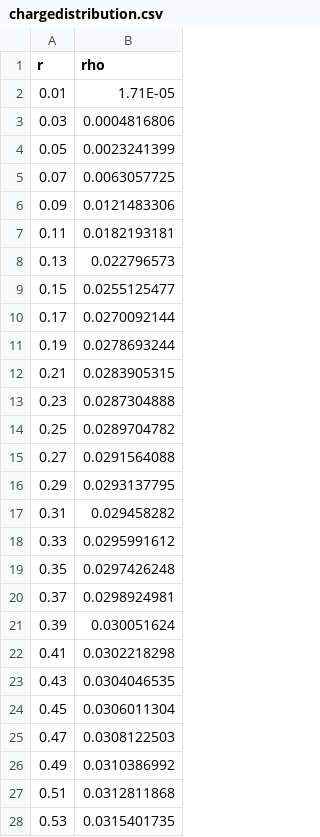
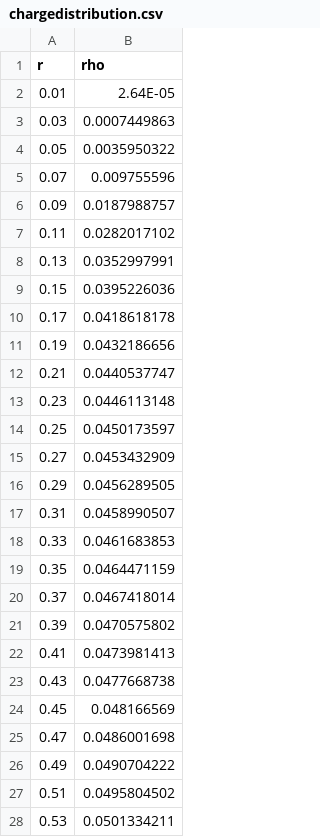
Before and after one commit to samyoung17/particles, a CSV file: matlab/chargedistribution.csv, drawn as a sheet; only a part is shown; the diff covers the shown part only.

Commit message:
Updated data for electrostatic charge distribution chart

```diff
--- a/matlab/chargedistribution.csv
+++ b/matlab/chargedistribution.csv
@@ -1,28 +1,28 @@
 r,rho
-0.01,1.71E-05
-0.03,0.0004816806
-0.05,0.0023241399
-0.07,0.0063057725
-0.09,0.0121483306
-0.11,0.0182193181
-0.13,0.022796573
-0.15,0.0255125477
-0.17,0.0270092144
-0.19,0.0278693244
-0.21,0.0283905315
-0.23,0.0287304888
-0.25,0.0289704782
-0.27,0.0291564088
-0.29,0.0293137795
-0.31,0.029458282
-0.33,0.0295991612
-0.35,0.0297426248
-0.37,0.0298924981
-0.39,0.030051624
-0.41,0.0302218298
-0.43,0.0304046535
-0.45,0.0306011304
-0.47,0.0308122503
-0.49,0.0310386992
-0.51,0.0312811868
-0.53,0.0315401735
+0.01,2.64E-05
+0.03,0.0007449863
+0.05,0.0035950322
+0.07,0.009755596
+0.09,0.0187988757
+0.11,0.0282017102
+0.13,0.0352997991
+0.15,0.0395226036
+0.17,0.0418618178
+0.19,0.0432186656
+0.21,0.0440537747
+0.23,0.0446113148
+0.25,0.0450173597
+0.27,0.0453432909
+0.29,0.0456289505
+0.31,0.0458990507
+0.33,0.0461683853
+0.35,0.0464471159
+0.37,0.0467418014
+0.39,0.0470575802
+0.41,0.0473981413
+0.43,0.0477668738
+0.45,0.048166569
+0.47,0.0486001698
+0.49,0.0490704222
+0.51,0.0495804502
+0.53,0.0501334211
```
Also changed, not shown: 21 edited cells elsewhere in this file, 2 other files.
